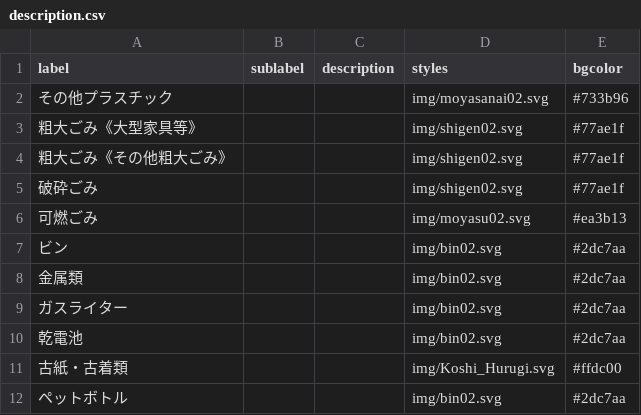
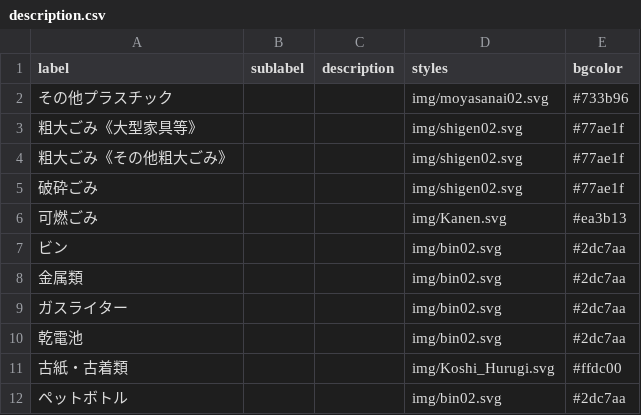
Before and after one commit to YuseiIto/5374, a CSV file: data/description.csv, drawn as a sheet.

```diff
--- a/data/description.csv
+++ b/data/description.csv
@@ -5,3 +5,3 @@ label,sublabel,description,styles,bgcolor
 破砕ごみ,,,img/shigen02.svg,#77ae1f
-可燃ごみ,,,img/moyasu02.svg,#ea3b13
+可燃ごみ,,,img/Kanen.svg,#ea3b13
 ビン,,,img/bin02.svg,#2dc7aa
```
Also changed, not shown: 1 other file.
